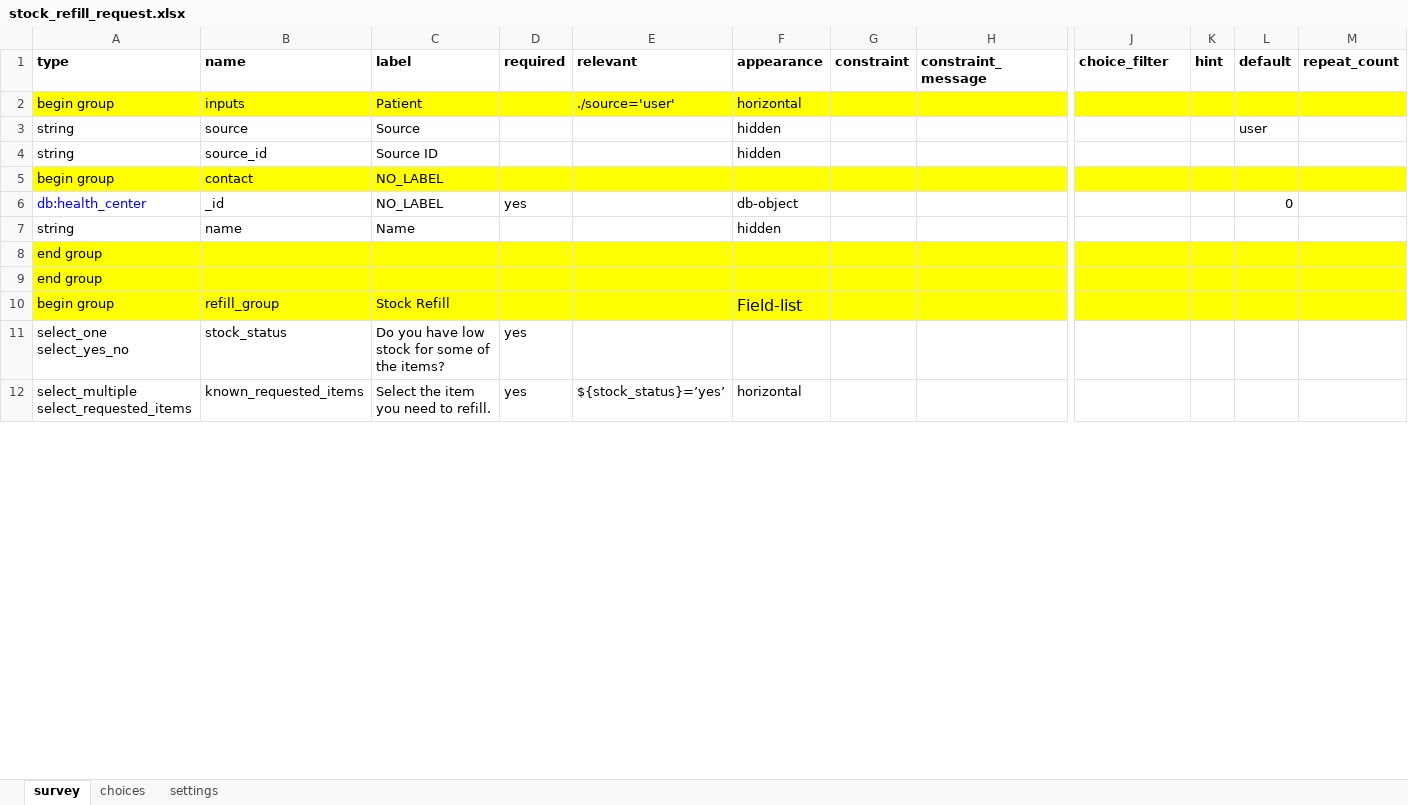
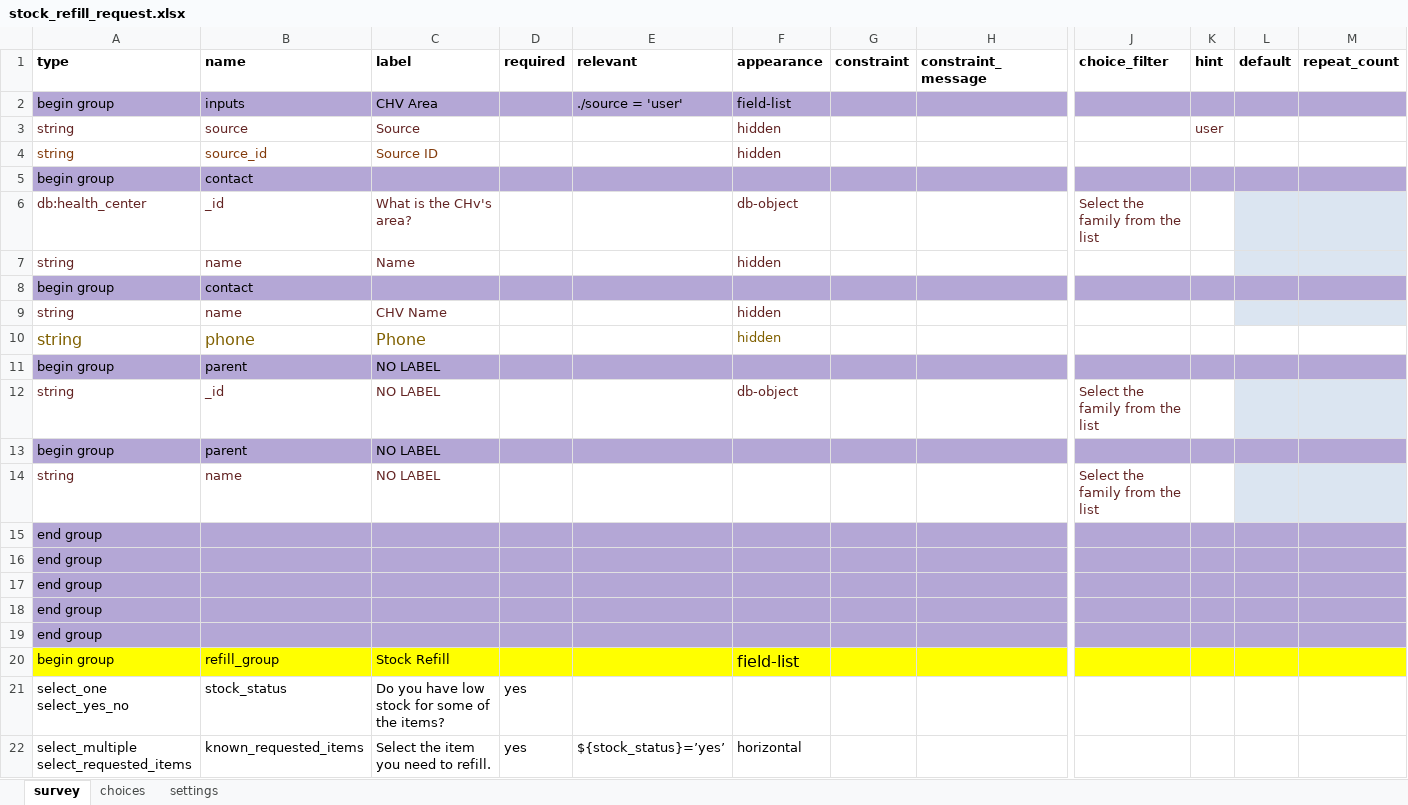
Before and after one commit to KiharaSimon/lwala-config, an Excel workbook: forms/app/stock_refill_request.xlsx, sheet survey, drawn as a sheet; only a part is shown, gaps mark what is left out; values as stored, in another font and other column widths than the file's, no borders; charts and pictures and conditional formats not drawn; addresses are those after the commit; rows hold the shown columns only; the diff covers the shown part only; the diff names each change by its address in the sheet, - before the commit and + after, or states it on an @@ line.

```diff
--- a/forms/app/stock_refill_request.xlsx (sheet survey)
+++ b/forms/app/stock_refill_request.xlsx (sheet survey)
-A2:M2 fill: #FFFF00
+A2:M2 fill: #B4A7D6
-C2 (label): Patient
+C2 (label): CHV Area
-E2 (relevant): ./source='user'
+E2 (relevant): ./source = 'user'
-F2 (appearance): horizontal
+F2 (appearance): field-list
-A3:C3 text colour: black
+A3:C3 text colour: #632423
-F3:F4 text colour: black
+F3:F4 text colour: #632423
-K3 (hint): (empty)
+K3 (hint): user
-L3 (default): user
+L3 (default): (empty)
-A4:C4 text colour: black
+A4:C4 text colour: #833C0C
-A5:M5 fill: #FFFF00
+A5:M5 fill: #B4A7D6
-C5 (label): NO_LABEL
+C5 (label): (empty)
-A6 text colour: #0000FF
+A6 text colour: #632423
-B6:C6 text colour: black
+B6:C6 text colour: #632423
-C6 (label): NO_LABEL
+C6 (label): What is the CHv's area?
-D6 (required): yes
+D6 (required): (empty)
-F6:F7 text colour: black
+F6:F7 text colour: #632423
-J6 (choice_filter): (empty)
+J6 (choice_filter): Select the family from the list
-L6 (default): 0
+L6 (default): (empty)
-L6:M7 fill: none
+L6:M7 fill: #DBE5F1
-A7:C7 text colour: black
+A7:C7 text colour: #632423
+row 8: begin group | contact
+row 9: string | name | CHV Name |  |  | hidden
+row 10: string | phone | Phone |  |  | hidden
+row 11: begin group | parent | NO LABEL
+row 12: string | _id | NO LABEL |  |  | db-object |  |  | Select the family from the list
+row 13: begin group | parent | NO LABEL
+row 14: string | name | NO LABEL |  |  |  |  |  | Select the family from the list
-A15:M16 fill: #FFFF00
+A15:M16 fill: #B4A7D6
+row 17: end group
+row 18: end group
+row 19: end group
-F20 (appearance): Field-list
+F20 (appearance): field-list
```
Also changed, not shown: 8 added rows, 1 removed row and cell formats elsewhere in this sheet, sheet choices, forms/contact/health_center-create.xlsx, 3 other files.
